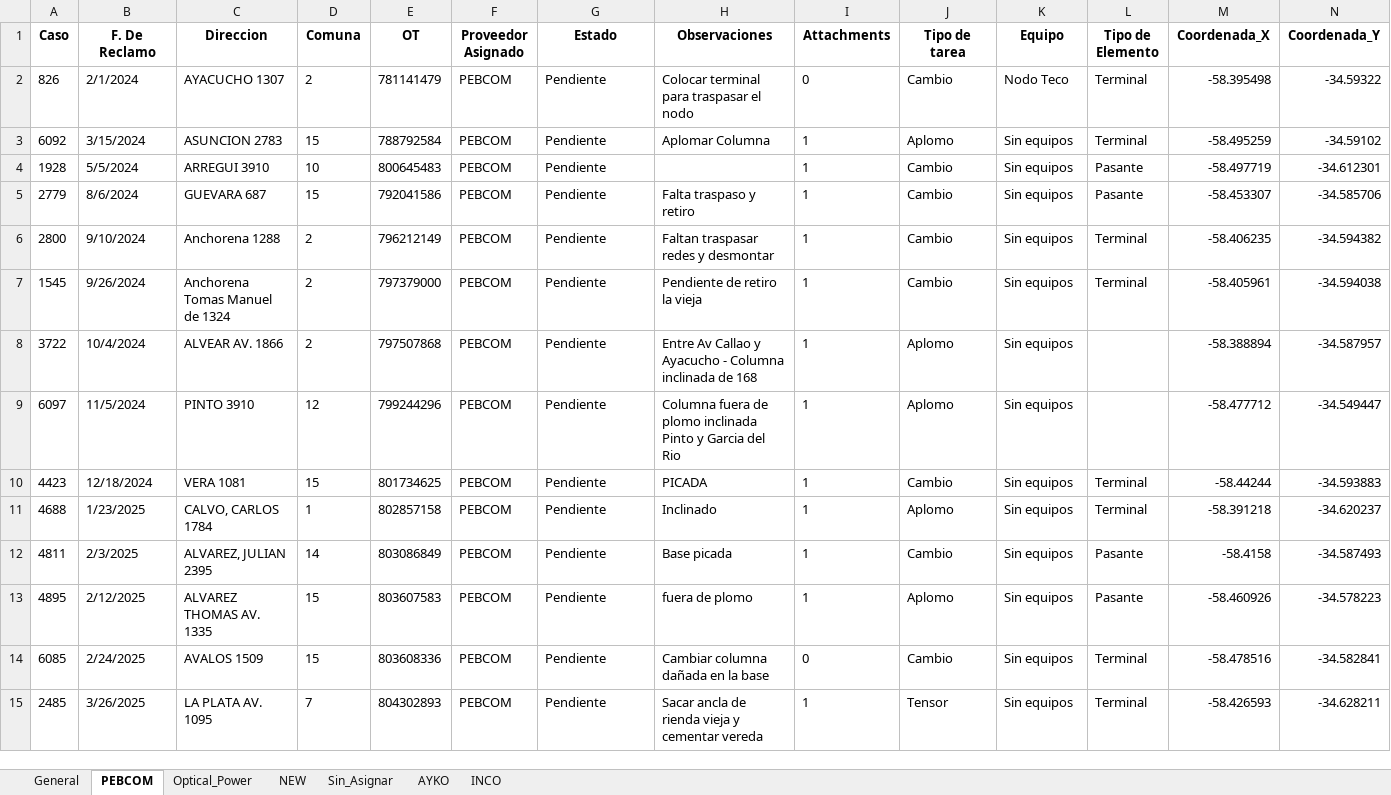
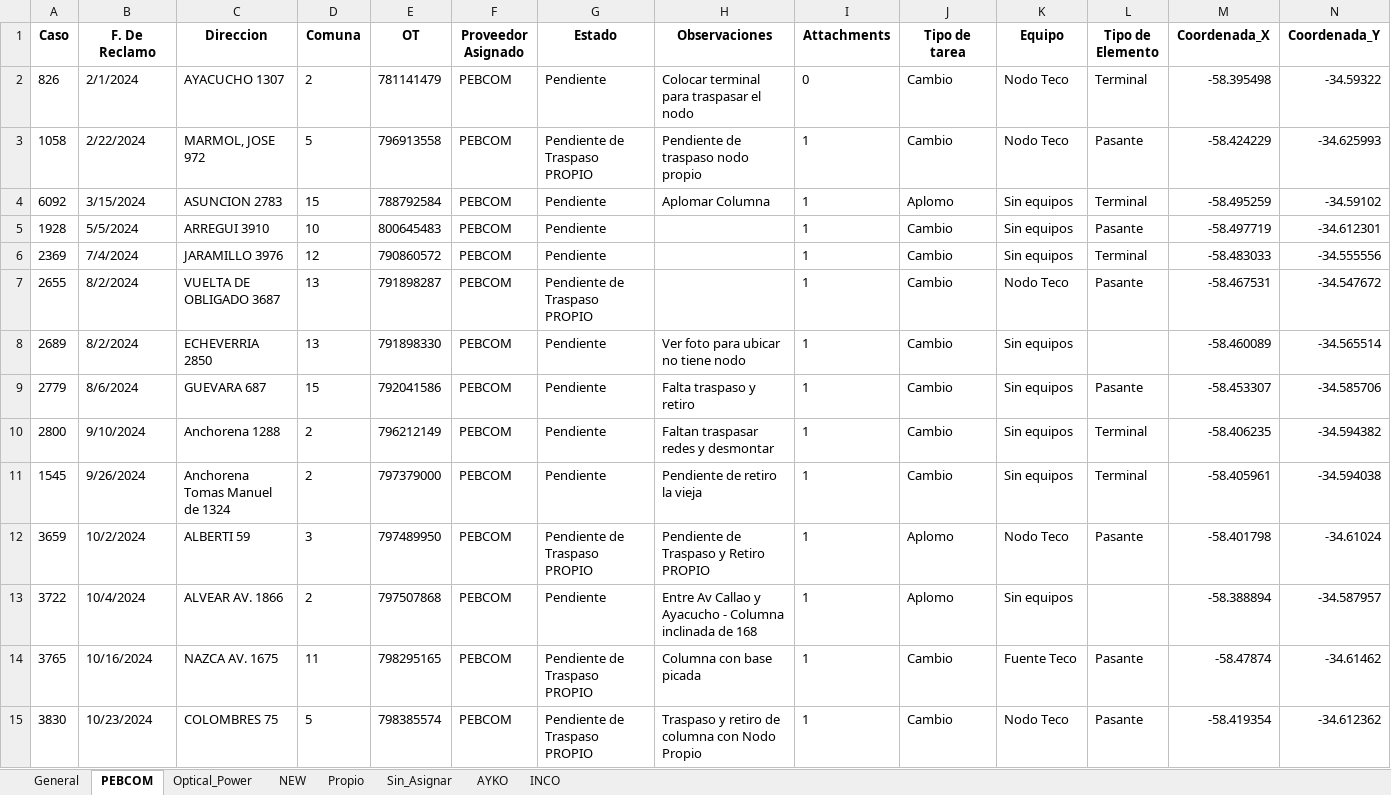
Before and after one commit to riv1matias/mi-repositorio, an Excel workbook: mapa_interactivo.xlsx, sheet PEBCOM, drawn as a sheet; only a part is shown; the shorter side is filled out with more unchanged rows; values as stored, in another font and other column widths than the file's, no borders; rows hold the shown columns only; the diff covers the shown part only; the diff names each change by its address in the sheet, - before the commit and + after, or states it on an @@ line.

```diff
--- a/mapa_interactivo.xlsx (sheet PEBCOM)
+++ b/mapa_interactivo.xlsx (sheet PEBCOM)
+sheet tab: Propio
+row 3: 1058 | 2/22/2024 | MARMOL, JOSE 972 | 5 | 796913558 | PEBCOM | Pendiente de Traspaso PROPIO | Pendiente de traspaso nodo propio | 1 | Cambio | Nodo Teco | Pasante | -58.424229 | -34.625993
+row 6: 2369 | 7/4/2024 | JARAMILLO 3976 | 12 | 790860572 | PEBCOM | Pendiente |  | 1 | Cambio | Sin equipos | Terminal | -58.483033 | -34.555556
+row 7: 2655 | 8/2/2024 | VUELTA DE OBLIGADO 3687 | 13 | 791898287 | PEBCOM | Pendiente de Traspaso PROPIO |  | 1 | Cambio | Nodo Teco | Pasante | -58.467531 | -34.547672
+row 8: 2689 | 8/2/2024 | ECHEVERRIA 2850 | 13 | 791898330 | PEBCOM | Pendiente | Ver foto para ubicar no tiene nodo | 1 | Cambio | Sin equipos |  | -58.460089 | -34.565514
+row 12: 3659 | 10/2/2024 | ALBERTI 59 | 3 | 797489950 | PEBCOM | Pendiente de Traspaso PROPIO | Pendiente de Traspaso y Retiro PROPIO | 1 | Aplomo | Nodo Teco | Pasante | -58.401798 | -34.61024
+row 14: 3765 | 10/16/2024 | NAZCA AV. 1675 | 11 | 798295165 | PEBCOM | Pendiente de Traspaso PROPIO | Columna con base picada | 1 | Cambio | Fuente Teco | Pasante | -58.47874 | -34.61462
+row 15: 3830 | 10/23/2024 | COLOMBRES 75 | 5 | 798385574 | PEBCOM | Pendiente de Traspaso PROPIO | Traspaso y retiro de columna con Nodo Propio | 1 | Cambio | Nodo Teco | Pasante | -58.419354 | -34.612362
```
Also changed, not shown: 21 added rows elsewhere in this sheet, sheet General, sheet Optical_Power, sheet NEW, sheet Sin_Asignar, 1 other file.
